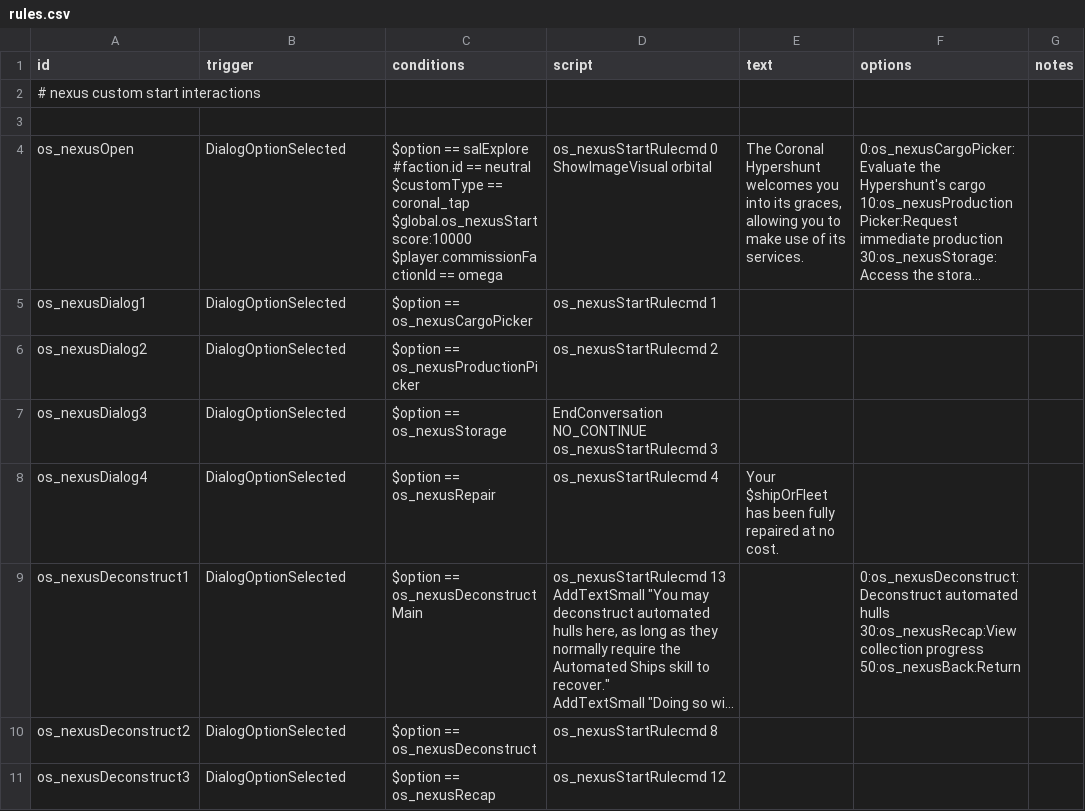
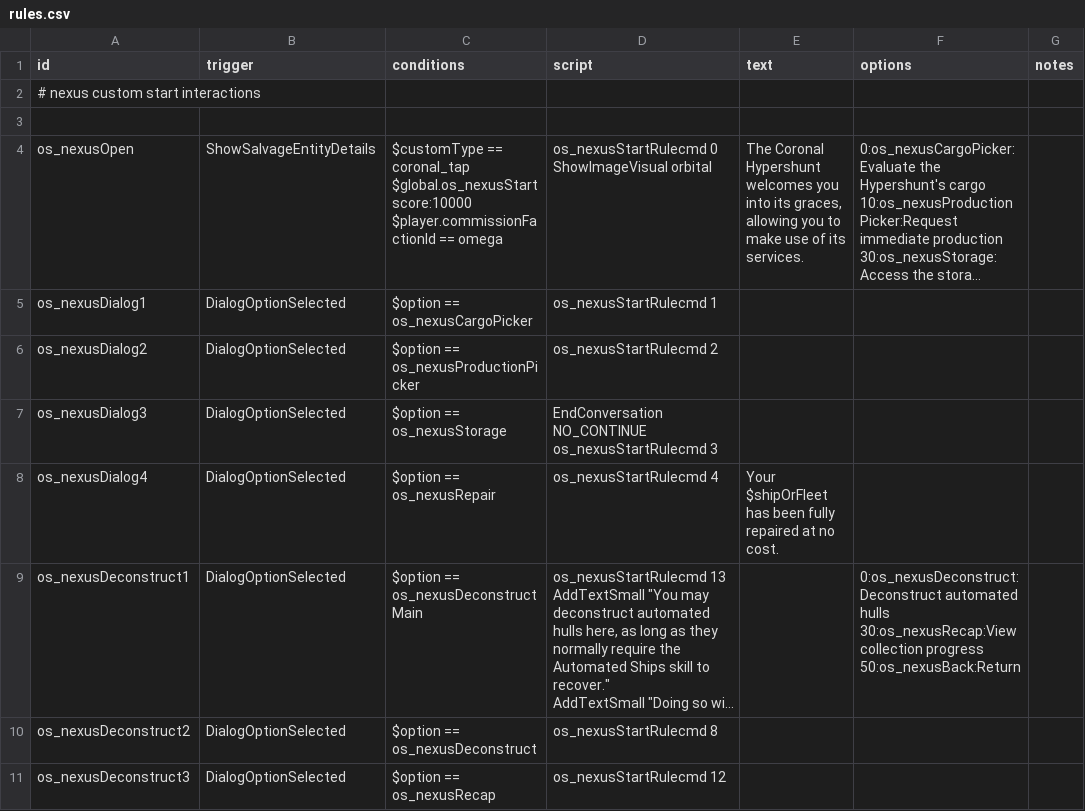
Before and after one commit to jason0320/Omega-Start, a CSV file: data/campaign/rules.csv, drawn as a sheet; only a part is shown; long unchanged cells end in …; ↵ is a line break in a cell; the diff names each change by its address in the sheet, - before the commit and + after, or states it on an @@ line.

Commit message:
Dialog fix Make robot factions not hostile to each other
- Dialog fix
- Make robot factions not hostile to each other

```diff
--- a/data/campaign/rules.csv
+++ b/data/campaign/rules.csv
-B4 (trigger): DialogOptionSelected
+B4 (trigger): ShowSalvageEntityDetails
-C4 (conditions): $option == salExplore ↵ #faction.id == neutral ↵ $customType ==…
+C4 (conditions): $customType ==…
```
Also changed, not shown: data/campaign/special_items.csv, 4 other files.
